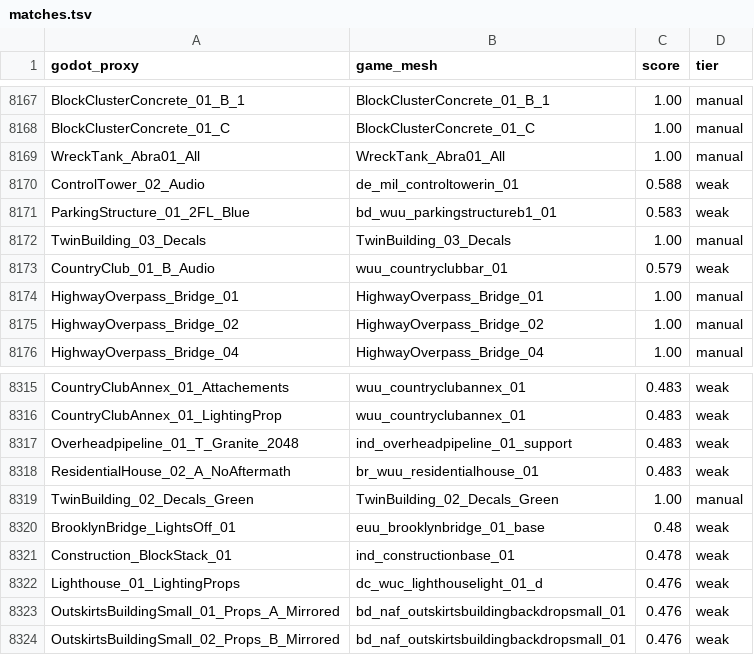
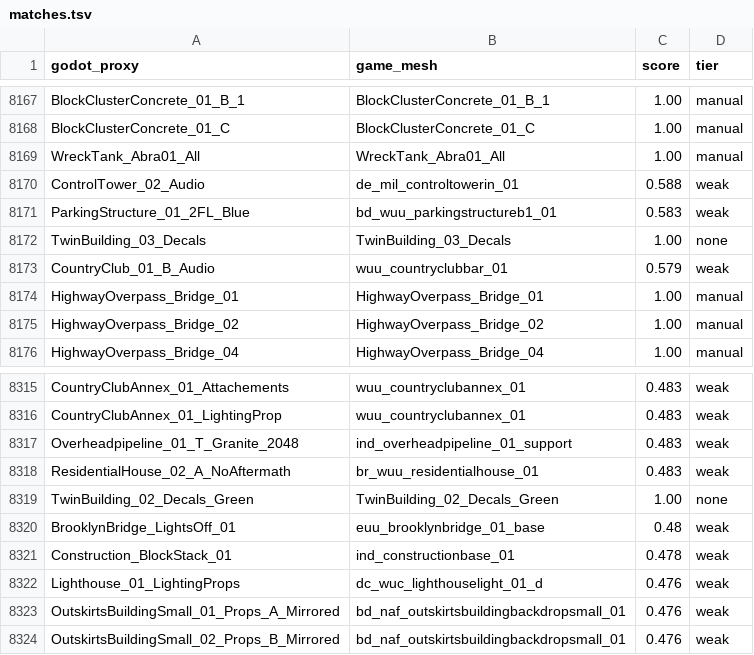
Before and after one commit to TabbedScamper/BF6_Model_Viewer, a TSV file: data/matches.tsv, drawn as a sheet; only a part is shown, gaps mark what is left out.

```diff
--- a/data/matches.tsv
+++ b/data/matches.tsv
@@ -8171,3 +8171,3 @@ ControlTower_02_Audio	de_mil_controltowerin_01	0.588	weak
 ParkingStructure_01_2FL_Blue	bd_wuu_parkingstructureb1_01	0.583	weak
-TwinBuilding_03_Decals	TwinBuilding_03_Decals	1.00	manual
+TwinBuilding_03_Decals	TwinBuilding_03_Decals	1.00	none
 CountryClub_01_B_Audio	wuu_countryclubbar_01	0.579	weak
@@ -8318,3 +8318,3 @@ Overheadpipeline_01_T_Granite_2048	ind_overheadpipeline_01_support	0.483	weak
 ResidentialHouse_02_A_NoAftermath	br_wuu_residentialhouse_01	0.483	weak
-TwinBuilding_02_Decals_Green	TwinBuilding_02_Decals_Green	1.00	manual
+TwinBuilding_02_Decals_Green	TwinBuilding_02_Decals_Green	1.00	none
 BrooklynBridge_LightsOff_01	euu_brooklynbridge_01_base	0.48	weak
```
Also changed, not shown: 2 other files.
